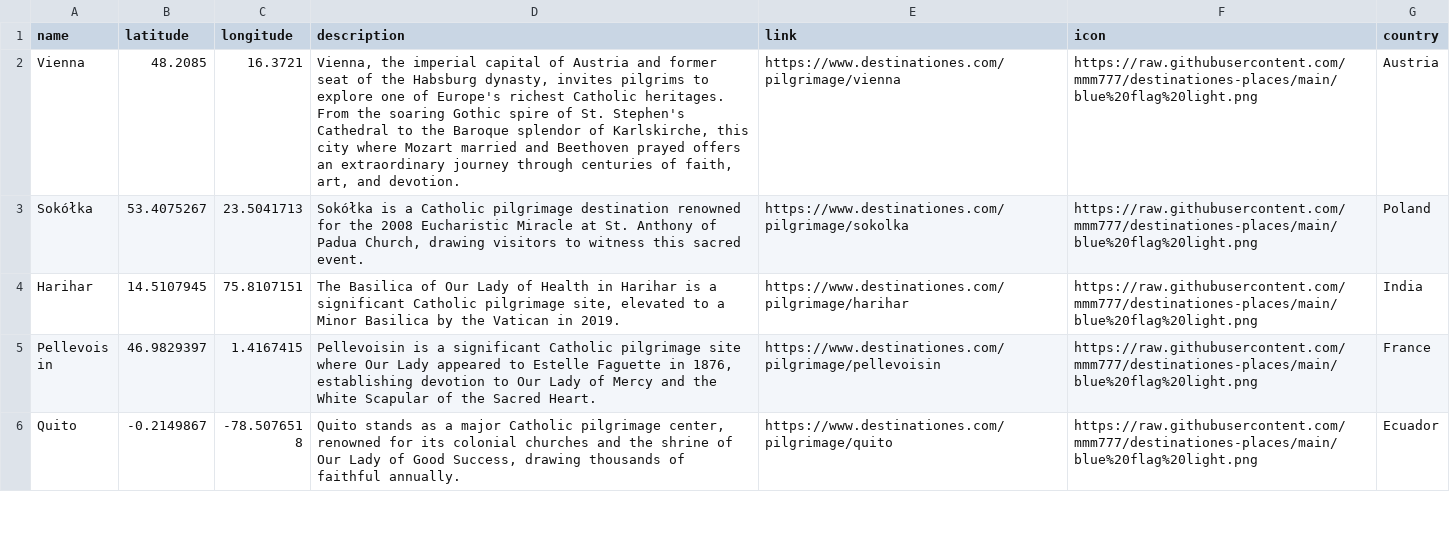
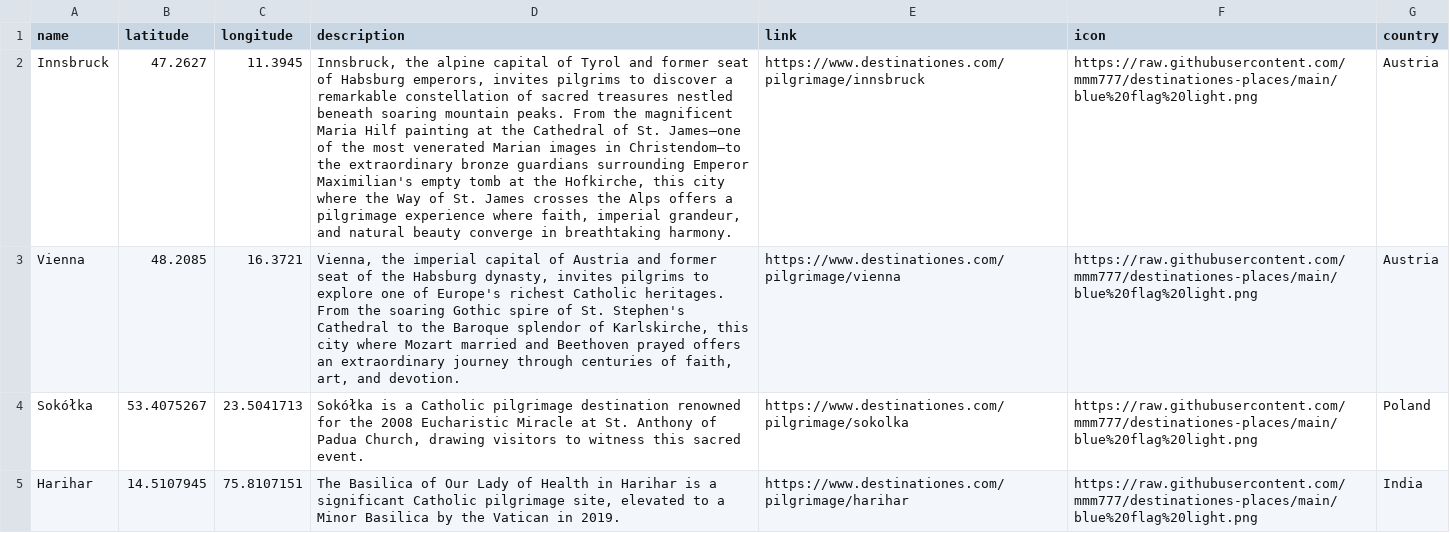
Before and after one commit to mmm777/destinationes-places, a CSV file: places.csv, drawn as a sheet; only a part is shown; the shorter side is filled out with more unchanged rows; the diff names each change by its address in the sheet, - before the commit and + after, or states it on an @@ line.

Commit message:
Update places.csv - 297 places - 2025-12-12 06:55

```diff
--- a/places.csv
+++ b/places.csv
+row 2: Innsbruck | 47.2627 | 11.3945 | Innsbruck, the alpine capital of Tyrol and former seat of Habsburg emperors, invites pilgrims to discover a remarkable constellation of sacred treasures nestled beneath soaring mountain peaks. From the magnificent Maria Hilf painting at the Cathedral of St. James—one of the most venerated Marian images in Christendom—to the extraordinary bronze guardians surrounding Emperor Maximilian's empty tomb at the Hofkirche, this city where the Way of St. James crosses the Alps offers a pilgrimage experience where faith, imperial grandeur, and natural beauty converge in breathtaking harmony. | https://www.destinationes.com/pilgrimage/innsbruck | https://raw.githubusercontent.com/mmm777/destinationes-places/main/blue%20flag%20light.png | Austria
```
